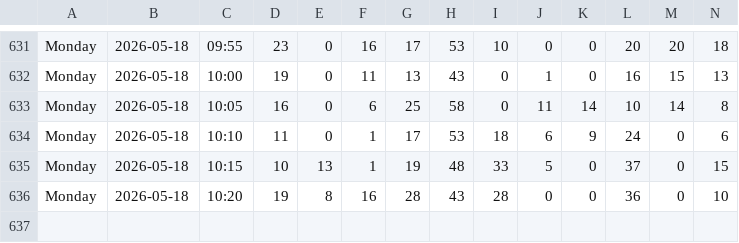
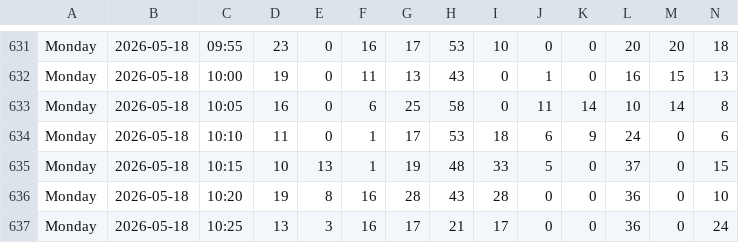
Before and after one commit to michiganprogrammer/store-wait-tracker, a CSV file: wait_times.csv, drawn as a sheet; only a part is shown, gaps mark what is left out; rows hold the shown columns only; the diff names each change by its address in the sheet, - before the commit and + after, or states it on an @@ line.

```diff
--- a/wait_times.csv
+++ b/wait_times.csv
+row 637: Monday | 2026-05-18 | 10:25 | 13 | 3 | 16 | 17 | 21 | 17 | 0 | 0 | 36 | 0 | 24
```
